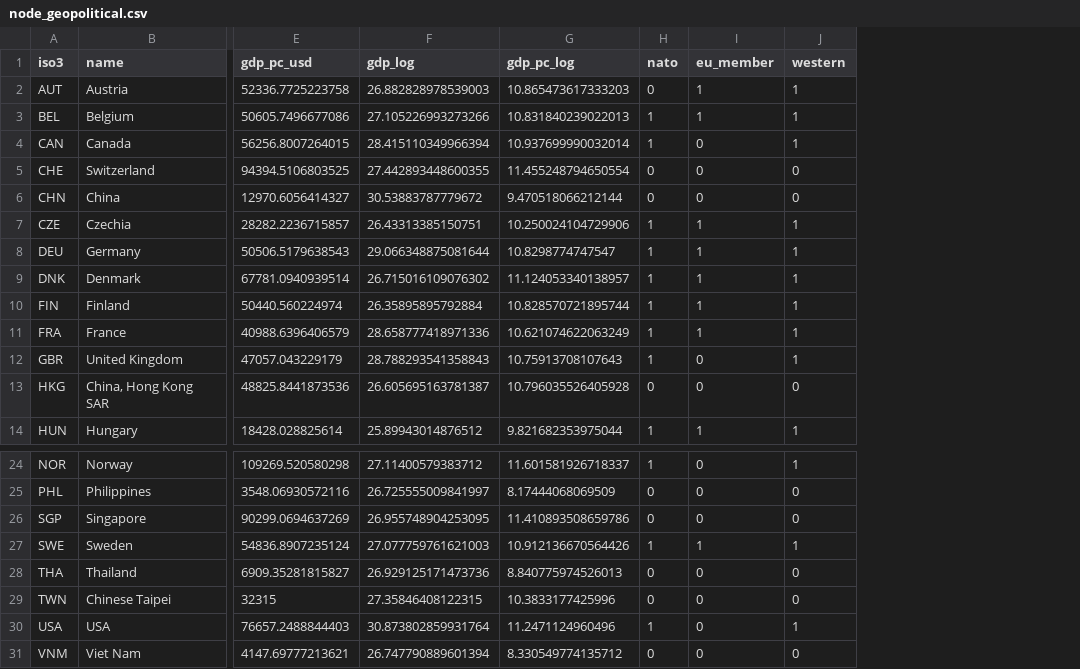
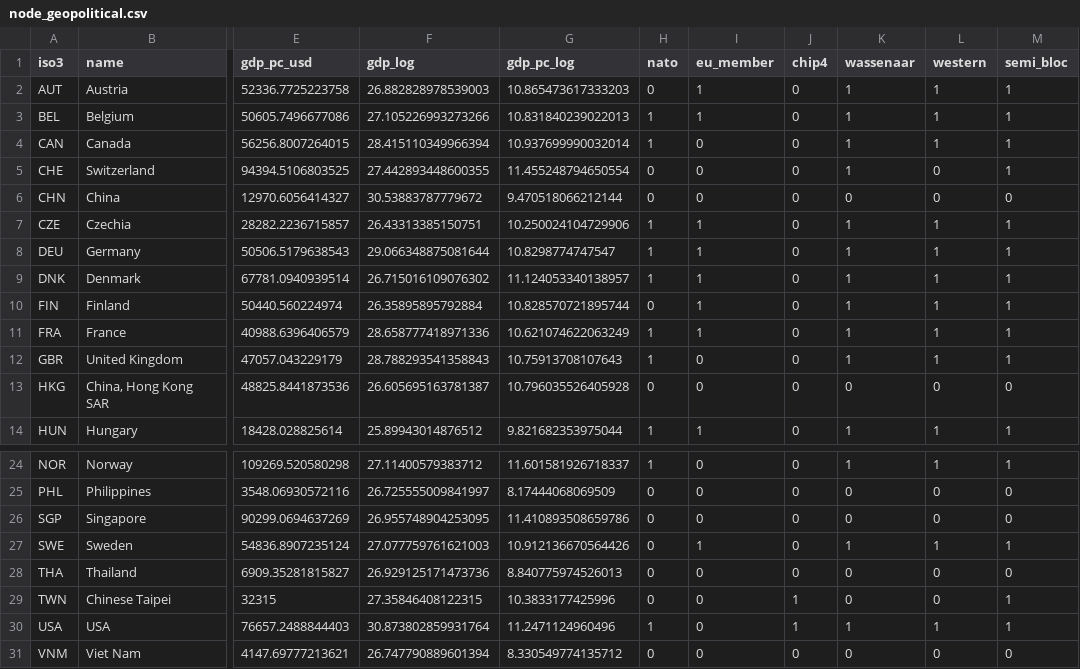
Before and after one commit to tone-vs/Master_thesis, a CSV file: data/processed/node_geopolitical.csv, drawn as a sheet; only a part is shown, gaps mark what is left out; the diff names each change by its address in the sheet, - before the commit and + after, or states it on an @@ line.

```diff
--- a/data/processed/node_geopolitical.csv
+++ b/data/processed/node_geopolitical.csv
+column J (chip4), rows 2-14: all 0; rows 24-31: 0 | 0 | 0 | 0 | 0 | 1 | 1 | 0
+column K (wassenaar), rows 2-14: 1 | 1 | 1 | 1 | 0 | 1 | 1 | 1 | 1 | 1 | 1 | 0 | 1; rows 24-31: 1 | 0 | 0 | 1 | 0 | 0 | 1 | 0
+column M (semi_bloc), rows 2-14: 1 | 1 | 1 | 1 | 0 | 1 | 1 | 1 | 1 | 1 | 1 | 0 | 1; rows 24-31: 1 | 0 | 0 | 1 | 0 | 1 | 1 | 0
-H10 (nato): 1
+H10 (nato): 0
-H27 (nato): 1
+H27 (nato): 0
```
Also changed, not shown: data/processed/node_attributes.csv, data/processed/patents_avg.csv, 27 other files.
